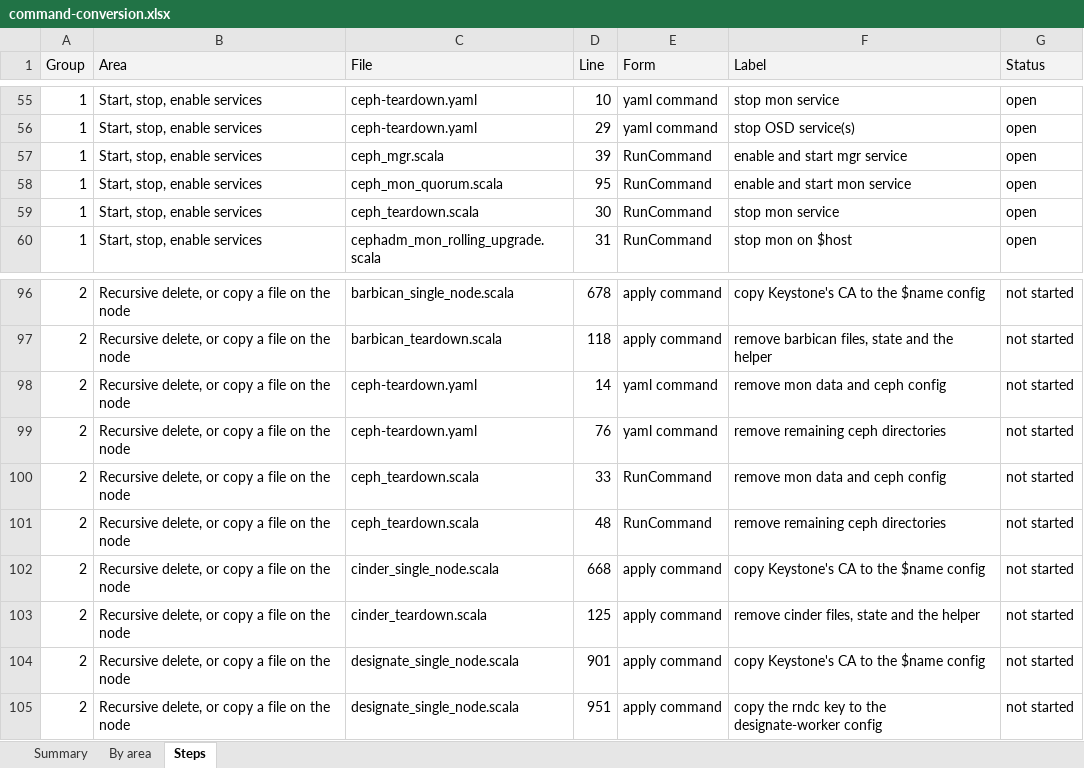
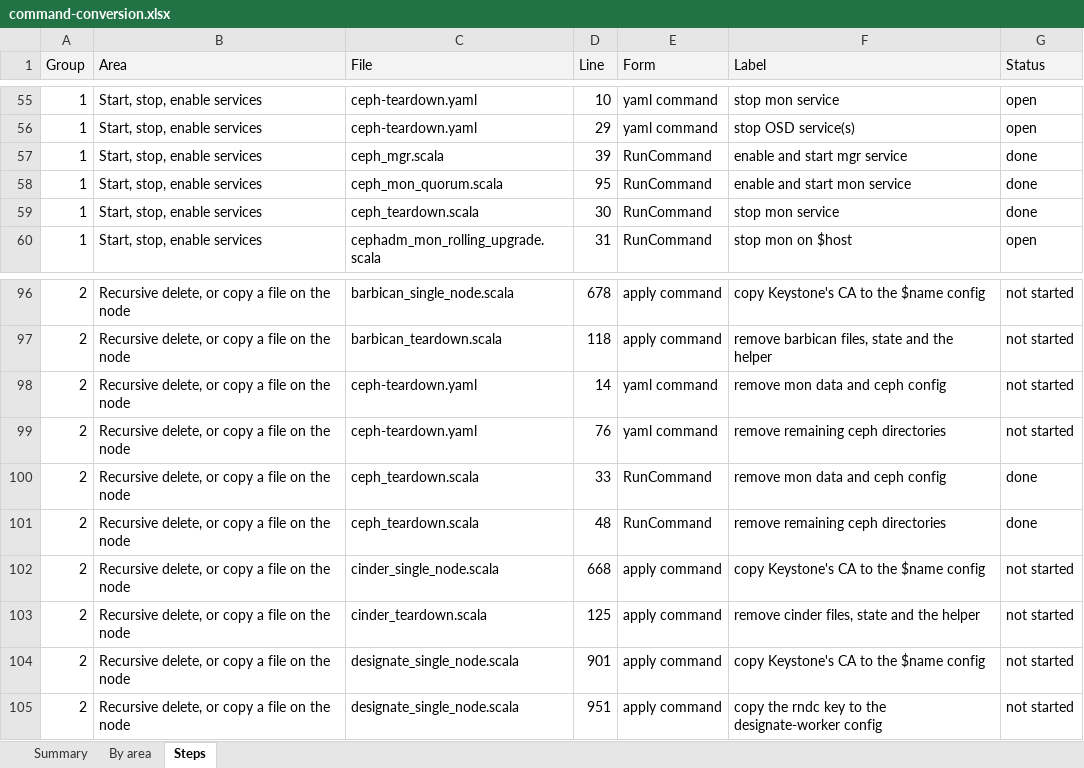
Before and after one commit to ljalbinson/orphera-pkg, an Excel workbook: docs/command-conversion.xlsx, sheet Steps, drawn as a sheet; only a part is shown, gaps mark what is left out; values as stored, in another font and other column widths than the file's, no borders; the diff names each change by its address in the sheet, - before the commit and + after, or states it on an @@ line.

```diff
--- a/docs/command-conversion.xlsx (sheet Steps)
+++ b/docs/command-conversion.xlsx (sheet Steps)
-G57:G59 (Status): open
+G57:G59 (Status): done
-G100:G101 (Status): not started
+G100:G101 (Status): done
```
Also changed, not shown: sheet Summary, 3 other files.
